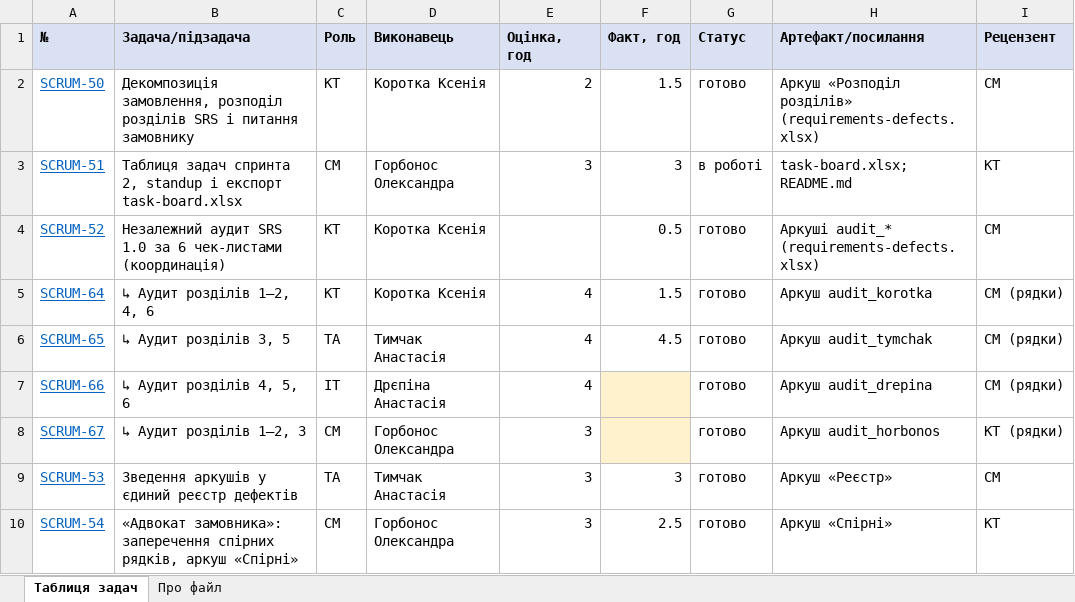
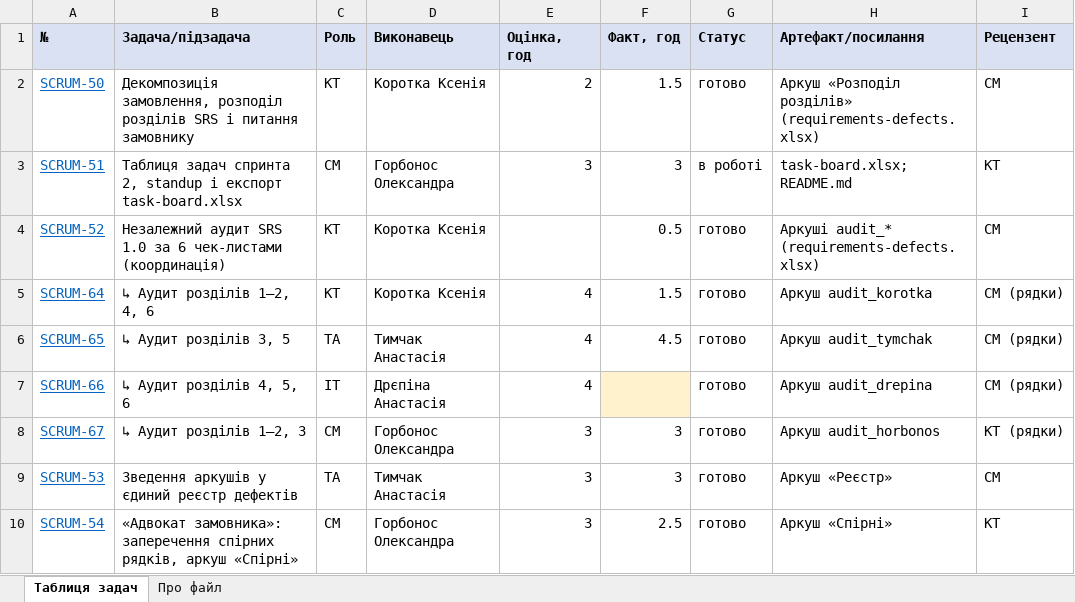
Before and after one commit to oleksandragorbonos-maker/tzap, an Excel workbook: docs/sprint2/task-board.xlsx, sheet Таблиця задач, drawn as a sheet; only a part is shown; values as stored, in another font and other column widths than the file's, no borders; the diff names each change by its address in the sheet, - before the commit and + after, or states it on an @@ line.

Commit message:
SCRUM-51: task-board.xlsx — додано години SCRUM-67 (3 год, Jira)

```diff
--- a/docs/sprint2/task-board.xlsx (sheet Таблиця задач)
+++ b/docs/sprint2/task-board.xlsx (sheet Таблиця задач)
-F8 (Факт, год): (empty)
+F8 (Факт, год): 3
-F8 fill: #FFF2CC
+F8 fill: none
```
